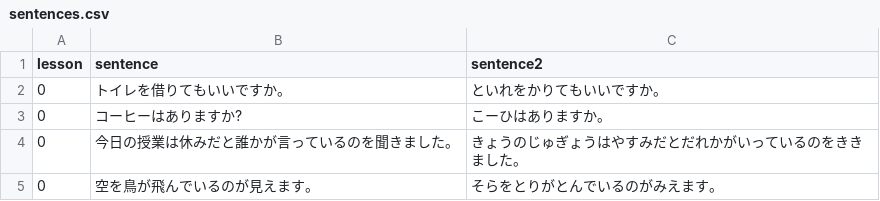
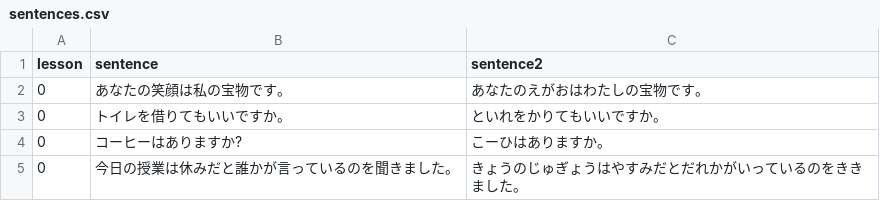
Before and after one commit to hillerliao/img, a CSV file: sentences.csv, drawn as a sheet; only a part is shown; the shorter side is filled out with more unchanged rows; the diff names each change by its address in the sheet, - before the commit and + after, or states it on an @@ line.

Commit message:
Update sentences.csv

```diff
--- a/sentences.csv
+++ b/sentences.csv
+row 2: 0 | あなたの笑顔は私の宝物です。 | あなたのえがおはわたしの宝物です。
```
